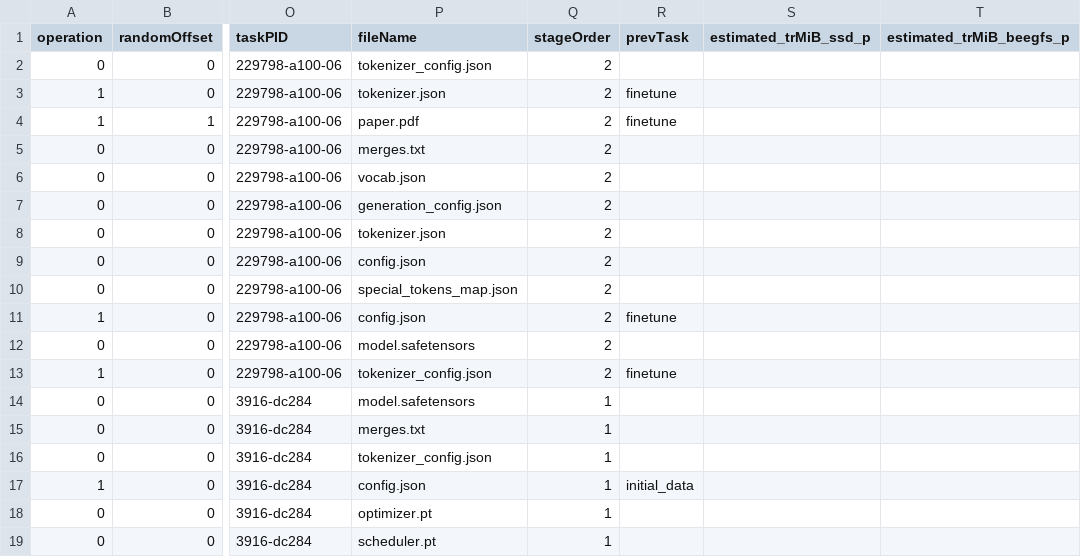
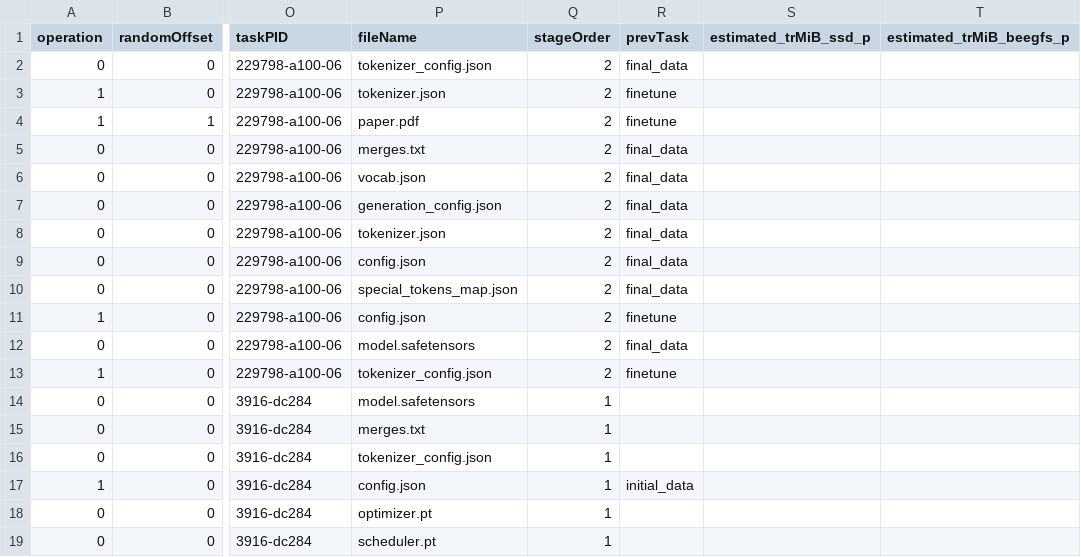
Before and after one commit to candiceT233/linux_resource_detect, a CSV file: perf_analysis/fastflow_plots/llm_wf_2s_tr_estimated.csv, drawn as a sheet; only a part is shown, gaps mark what is left out; the diff names each change by its address in the sheet, - before the commit and + after, or states it on an @@ line.

```diff
--- a/perf_analysis/fastflow_plots/llm_wf_2s_tr_estimated.csv
+++ b/perf_analysis/fastflow_plots/llm_wf_2s_tr_estimated.csv
-R2 (prevTask): (empty)
+R2 (prevTask): final_data
-R5:R10 (prevTask): (empty)
+R5:R10 (prevTask): final_data
-R12 (prevTask): (empty)
+R12 (prevTask): final_data
```
Also changed, not shown: perf_analysis/fastflow_plots/seismology_fixed.csv, perf_analysis/fastflow_plots/summer_sam_4n_pfs_s9_tr_estimated.csv, 1 other file.
